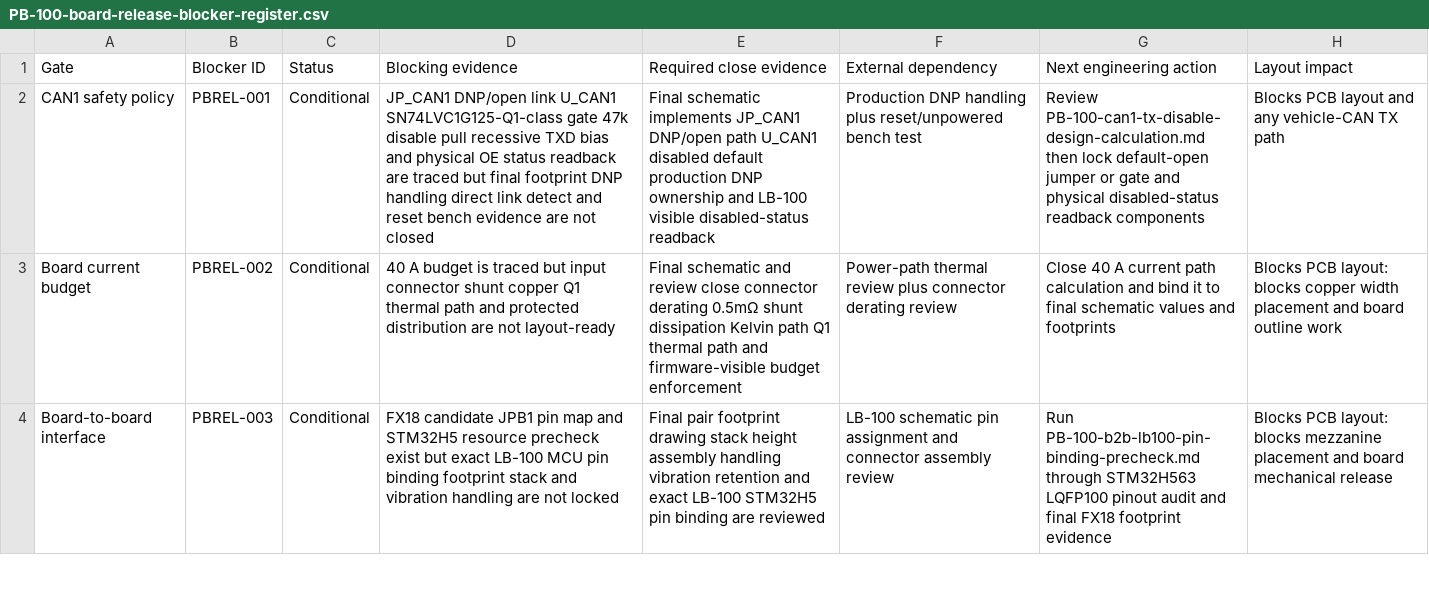
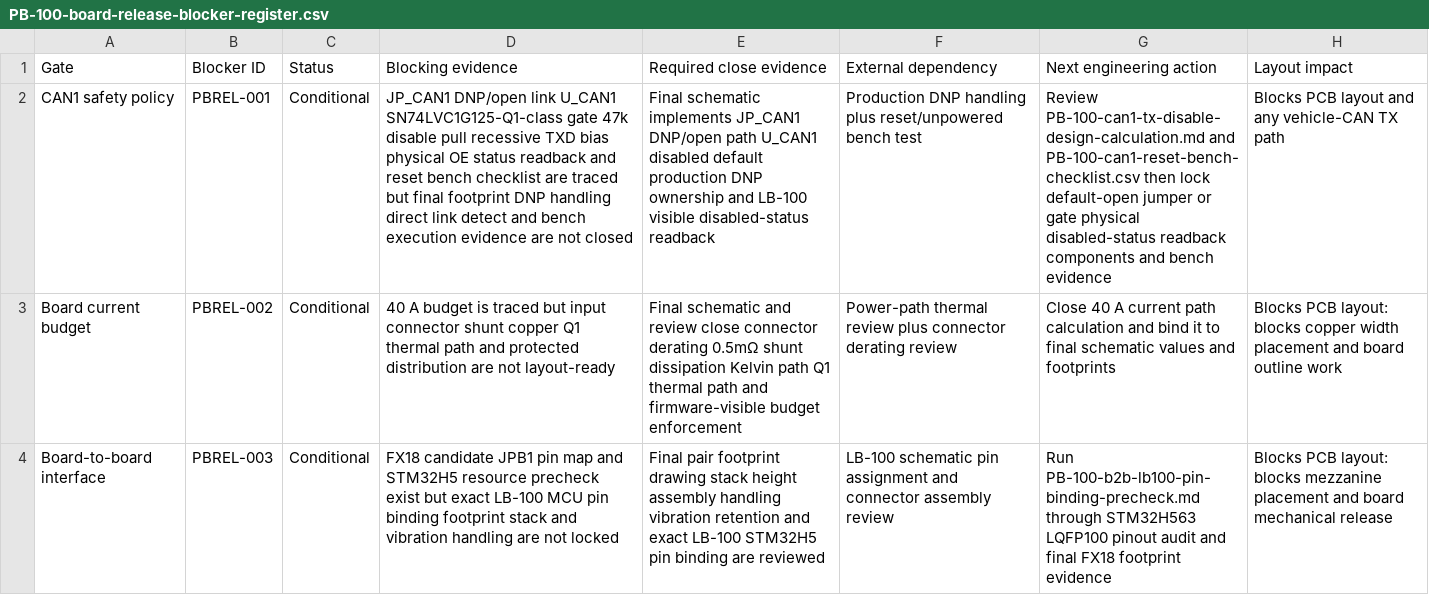
Before and after one commit to avlyubimov/svc-platform, a CSV file: hardware/power-board/PB-100/PB-100-board-release-blocker-register.csv, drawn as a sheet; only a part is shown; the diff names each change by its address in the sheet, - before the commit and + after, or states it on an @@ line.

```diff
--- a/hardware/power-board/PB-100/PB-100-board-release-blocker-register.csv
+++ b/hardware/power-board/PB-100/PB-100-board-release-blocker-register.csv
-D2 (Blocking evidence): …TXD bias and physical OE status readback are traced but final footprint DNP handling direct link detect and reset bench evidence are…
+D2 (Blocking evidence): …TXD bias physical OE status readback and reset bench checklist are traced but final footprint DNP handling direct link detect and bench execution evidence are…
-G2 (Next engineering action): Review PB-100-can1-tx-disable-design-calculation.md then lock default-open jumper or gate and physical disabled-status readback components
+G2 (Next engineering action): Review PB-100-can1-tx-disable-design-calculation.md and PB-100-can1-reset-bench-checklist.csv then lock default-open jumper or gate physical disabled-status readback components and bench evidence
```
Also changed, not shown: hardware/power-board/PB-100/PB-100-review-release-manifest.csv, hardware/power-board/PB-100/PB-100-schematic-freeze-gap-register.csv, 11 other files.
